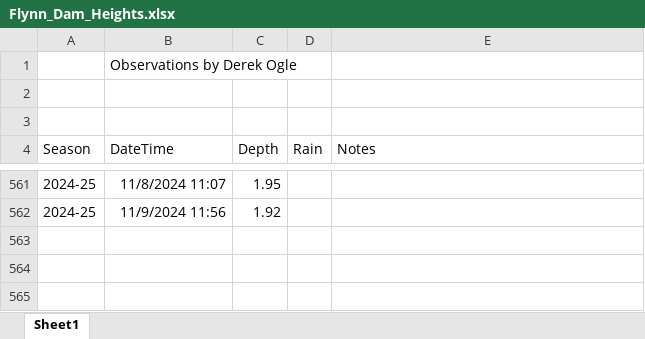
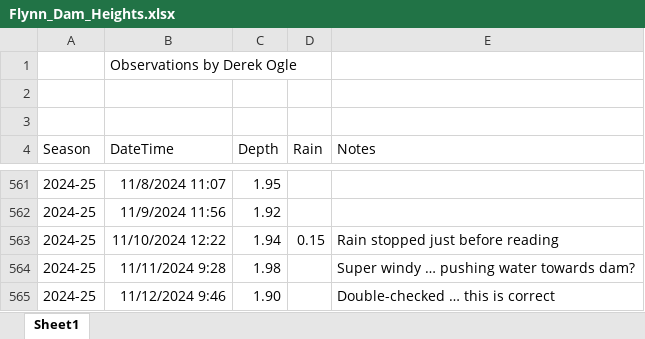
Before and after one commit to droglenc/droglenc.github.io, an Excel workbook: portfolio/posts/_data/Flynn_Dam_Heights.xlsx, sheet Sheet1, drawn as a sheet; only a part is shown, gaps mark what is left out; values as stored, in another font and other column widths than the file's, no borders; the diff names each change by its address in the sheet, - before the commit and + after, or states it on an @@ line.

```diff
--- a/portfolio/posts/_data/Flynn_Dam_Heights.xlsx (sheet Sheet1)
+++ b/portfolio/posts/_data/Flynn_Dam_Heights.xlsx (sheet Sheet1)
+row 563: 2024-25 | 11/10/2024 12:22 | 1.94 | 0.15 | Rain stopped just before reading
+row 564: 2024-25 | 11/11/2024 9:28 | 1.98 |  | Super windy … pushing water towards dam?
+row 565: 2024-25 | 11/12/2024 9:46 | 1.90 |  | Double-checked … this is correct
```
Also changed, not shown: 15 other files.
